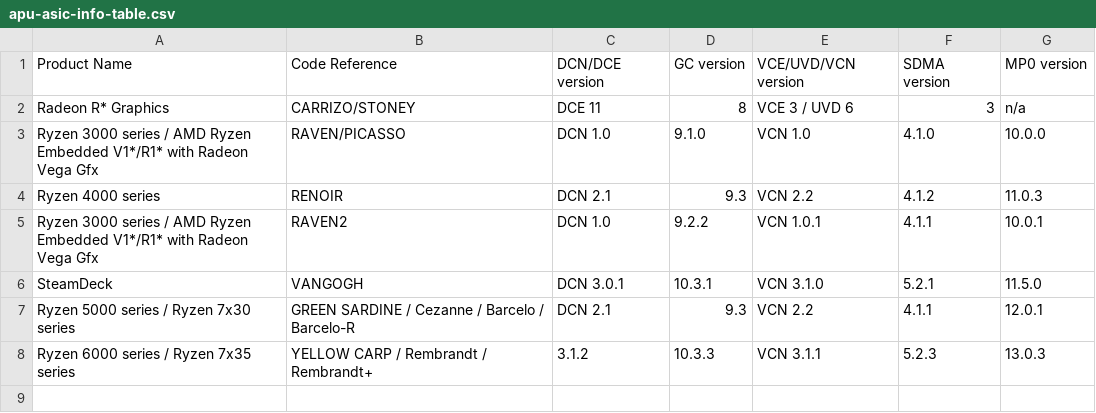
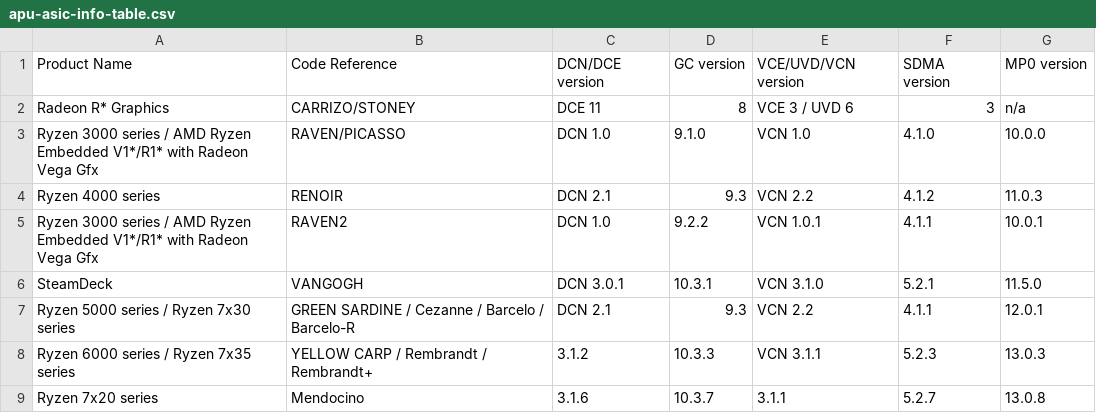
Before and after one commit to external-mirrors/chromiumos-third_party-kernel, a CSV file: Documentation/gpu/amdgpu/apu-asic-info-table.csv, drawn as a sheet; the diff names each change by its address in the sheet, - before the commit and + after, or states it on an @@ line.

Commit message:
UPSTREAM: Documentation/gpu: Add Mendocino to apu-asic-info-table
Mendocino launched in 2023 and uses the new naming scheme for APU
processors.

Link: https://community.amd.com/t5/corporate/announcing-new-model-numbers-for-2023-mobile-processors/ba-p/543985
Reviewed-by: Alex Deucher <alexander.deucher@amd.com>
Signed-off-by: Mario Limonciello <mario.limonciello@amd.com>
Signed-off-by: Alex Deucher <alexander.deucher@amd.com>
(cherry picked from commit 7b785c47c971f705d7ddff16b2bc2d3af9f8c880)
Signed-off-by: Drew Davenport <ddavenport@chromium.org>

BUG=b:280653303
TEST=build test

Backported using forklift.py

Change-Id: I6f4da4f00f6689f502324f751dc7a2a3541d4c1b

```diff
--- a/Documentation/gpu/amdgpu/apu-asic-info-table.csv
+++ b/Documentation/gpu/amdgpu/apu-asic-info-table.csv
+row 9: Ryzen 7x20 series | Mendocino | 3.1.6 | 10.3.7 | 3.1.1 | 5.2.7 | 13.0.8
```
